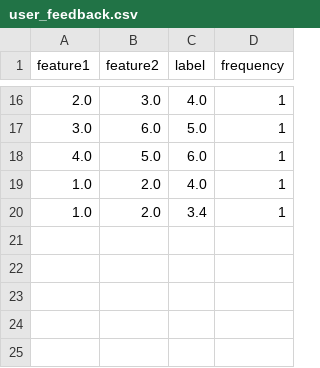
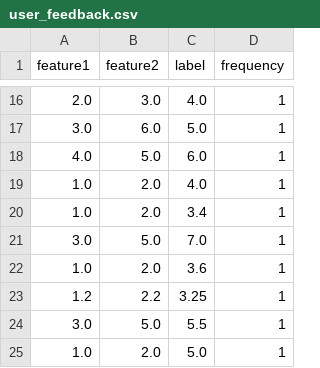
Before and after one commit to engaks826/my-re-app, a CSV file: user_feedback.csv, drawn as a sheet; only a part is shown, gaps mark what is left out.

```diff
--- a/user_feedback.csv
+++ b/user_feedback.csv
@@ -20 +20,6 @@ feature1,feature2,label,frequency
 1.0,2.0,3.4,1
+3.0,5.0,7.0,1
+1.0,2.0,3.6,1
+1.2,2.2,3.25,1
+3.0,5.0,5.5,1
+1.0,2.0,5.0,1
```
Also changed, not shown: feedback_log.csv, 6 other files.
